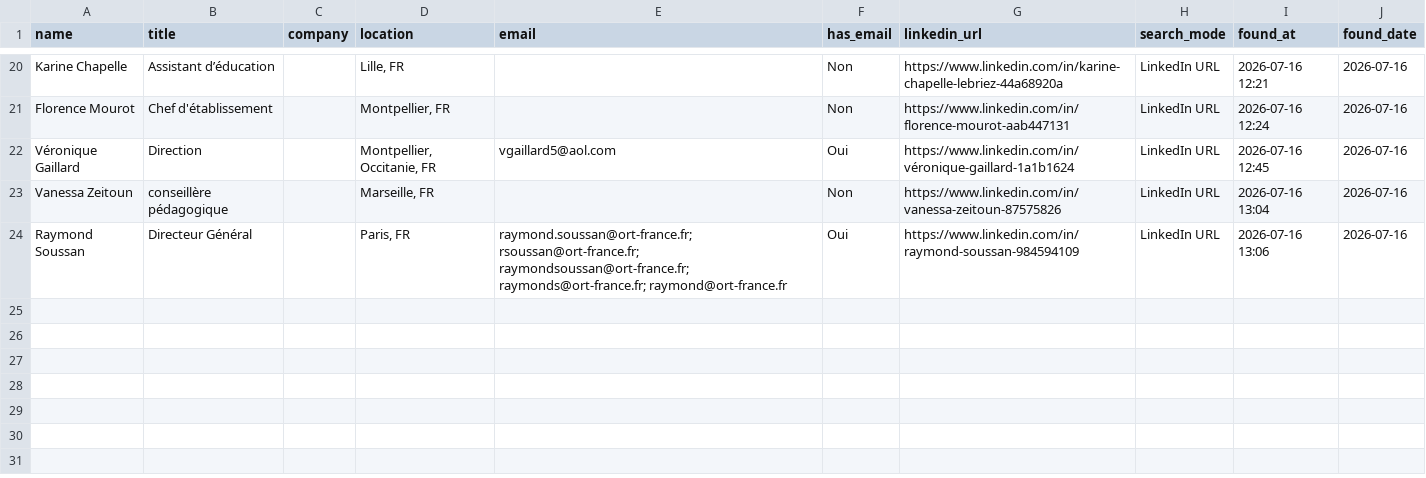
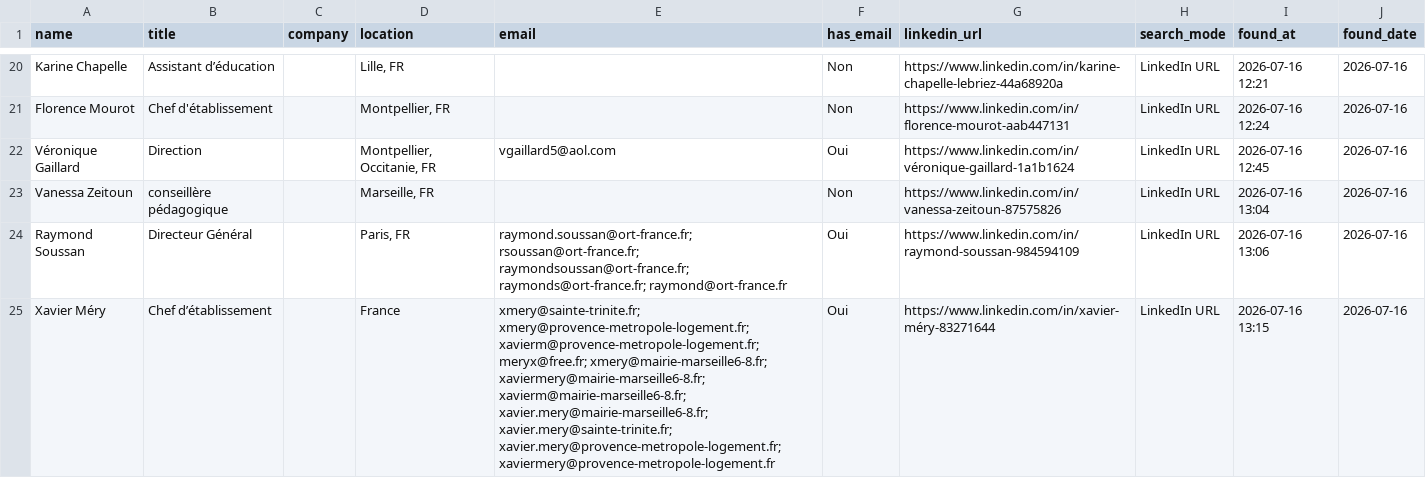
Before and after one commit to DhekerDerouich/TUTTOP-Agent-AI-2026, a CSV file: agent_identification/data/contacts_rocketreach.csv, drawn as a sheet; only a part is shown, gaps mark what is left out; the diff names each change by its address in the sheet, - before the commit and + after, or states it on an @@ line.

Commit message:
Sync contacts (24 rows)

```diff
--- a/agent_identification/data/contacts_rocketreach.csv
+++ b/agent_identification/data/contacts_rocketreach.csv
+row 25: Xavier Méry | Chef d’établissement |  | France | xmery@sainte-trinite.fr; xmery@provence-metropole-logement.fr; xavierm@provence-metropole-logement.fr; meryx@free.fr; xmery@mairie-marseille6-8.fr; xaviermery@mairie-marseille6-8.fr; xavierm@mairie-marseille6-8.fr; xavier.mery@mairie-marseille6-8.fr; xavier.mery@sainte-trinite.fr; xavier.mery@provence-metropole-logement.fr; xaviermery@provence-metropole-logement.fr | Oui | https://www.linkedin.com/in/xavier-méry-83271644 | LinkedIn URL | 2026-07-16 13:15 | 2026-07-16
```
